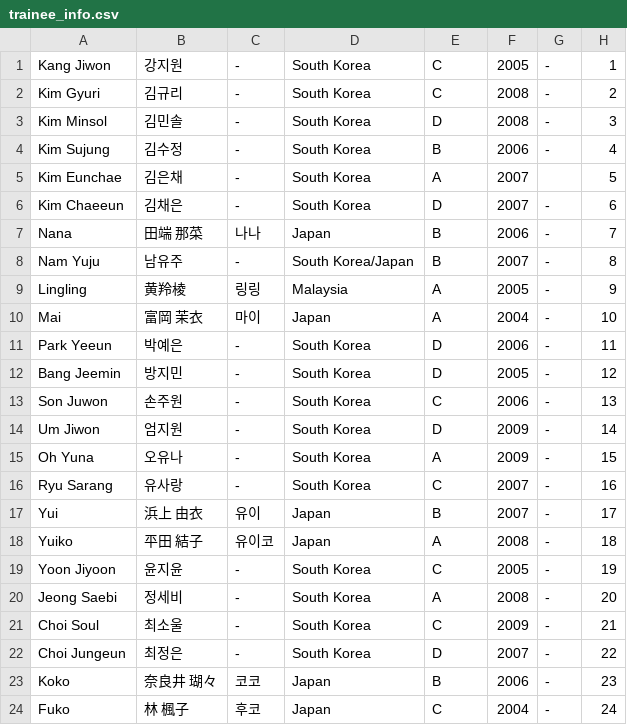
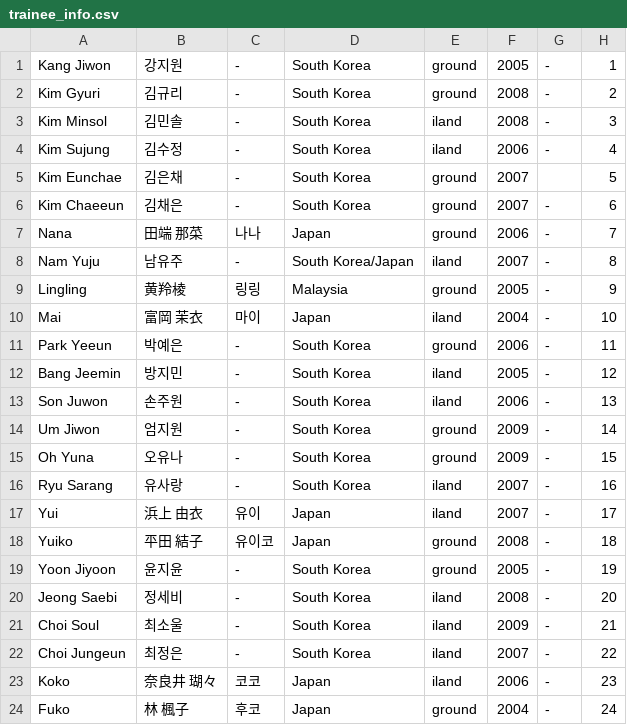
Before and after one commit to k-rankings/ila2, a CSV file: trainee_info.csv, drawn as a sheet.

Commit message:
Added iland + grounder

```diff
--- a/trainee_info.csv
+++ b/trainee_info.csv
@@ -1,24 +1,24 @@
-"Kang Jiwon","강지원","-","South Korea","C","2005","-","1"
-"Kim Gyuri","김규리","-","South Korea","C","2008","-","2"
-"Kim Minsol","김민솔","-","South Korea","D","2008","-","3"
-"Kim Sujung","김수정","-","South Korea","B","2006","-","4"
-"Kim Eunchae","김은채","-","South Korea","A","2007","","5"
-"Kim Chaeeun","김채은","-","South Korea","D","2007","-","6"
-"Nana","田端 那菜","나나","Japan","B","2006","-","7"
-"Nam Yuju","남유주","-","South Korea/Japan","B","2007","-","8"
-"Lingling","黄羚棱","링링","Malaysia","A","2005","-","9"
-"Mai","富岡 茉衣","마이","Japan","A","2004","-","10"
-"Park Yeeun","박예은","-","South Korea","D","2006","-","11"
-"Bang Jeemin","방지민","-","South Korea","D","2005","-","12"
-"Son Juwon","손주원","-","South Korea","C","2006","-","13"
-"Um Jiwon","엄지원","-","South Korea","D","2009","-","14"
-"Oh Yuna","오유나","-","South Korea","A","2009","-","15"
-"Ryu Sarang","유사랑","-","South Korea","C","2007","-","16"
-"Yui","浜上 由衣","유이","Japan","B","2007","-","17"
-"Yuiko","平田 結子","유이코","Japan","A","2008","-","18"
-"Yoon Jiyoon","윤지윤","-","South Korea","C","2005","-","19"
-"Jeong Saebi","정세비","-","South Korea","A","2008","-","20"
-"Choi Soul","최소울","-","South Korea","C","2009","-","21"
-"Choi Jungeun","최정은","-","South Korea","D","2007","-","22"
-"Koko","奈良井 瑚々","코코","Japan","B","2006","-","23"
-"Fuko","林 楓子","후코","Japan","C","2004","-","24"
+"Kang Jiwon","강지원","-","South Korea","ground","2005","-","1"
+"Kim Gyuri","김규리","-","South Korea","ground","2008","-","2"
+"Kim Minsol","김민솔","-","South Korea","iland","2008","-","3"
+"Kim Sujung","김수정","-","South Korea","iland","2006","-","4"
+"Kim Eunchae","김은채","-","South Korea","ground","2007","","5"
+"Kim Chaeeun","김채은","-","South Korea","ground","2007","-","6"
+"Nana","田端 那菜","나나","Japan","ground","2006","-","7"
+"Nam Yuju","남유주","-","South Korea/Japan","iland","2007","-","8"
+"Lingling","黄羚棱","링링","Malaysia","ground","2005","-","9"
+"Mai","富岡 茉衣","마이","Japan","iland","2004","-","10"
+"Park Yeeun","박예은","-","South Korea","ground","2006","-","11"
+"Bang Jeemin","방지민","-","South Korea","iland","2005","-","12"
+"Son Juwon","손주원","-","South Korea","iland","2006","-","13"
+"Um Jiwon","엄지원","-","South Korea","ground","2009","-","14"
+"Oh Yuna","오유나","-","South Korea","ground","2009","-","15"
+"Ryu Sarang","유사랑","-","South Korea","iland","2007","-","16"
+"Yui","浜上 由衣","유이","Japan","iland","2007","-","17"
+"Yuiko","平田 結子","유이코","Japan","ground","2008","-","18"
+"Yoon Jiyoon","윤지윤","-","South Korea","ground","2005","-","19"
+"Jeong Saebi","정세비","-","South Korea","iland","2008","-","20"
+"Choi Soul","최소울","-","South Korea","iland","2009","-","21"
+"Choi Jungeun","최정은","-","South Korea","iland","2007","-","22"
+"Koko","奈良井 瑚々","코코","Japan","iland","2006","-","23"
+"Fuko","林 楓子","후코","Japan","ground","2004","-","24"
```
Also changed, not shown: 2 other files.
